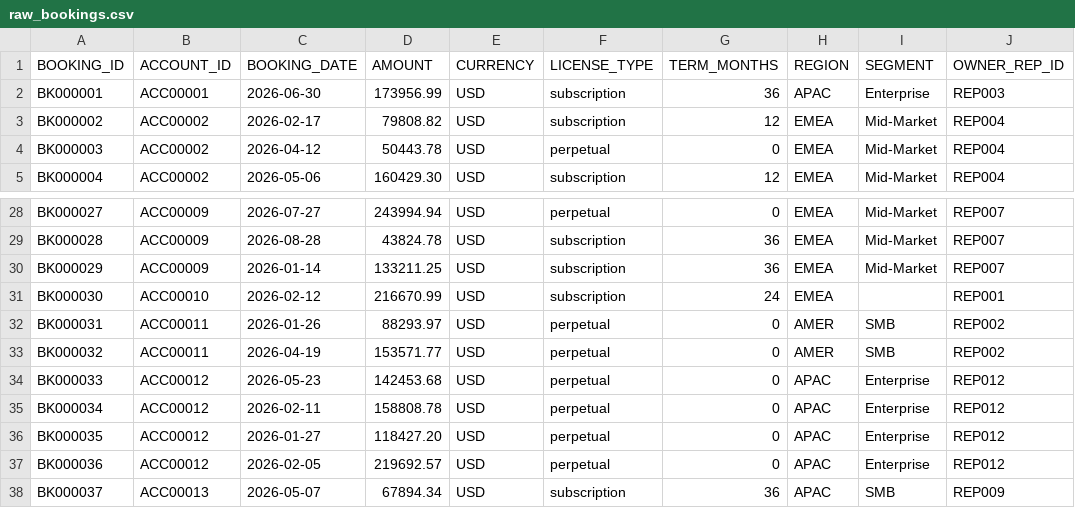
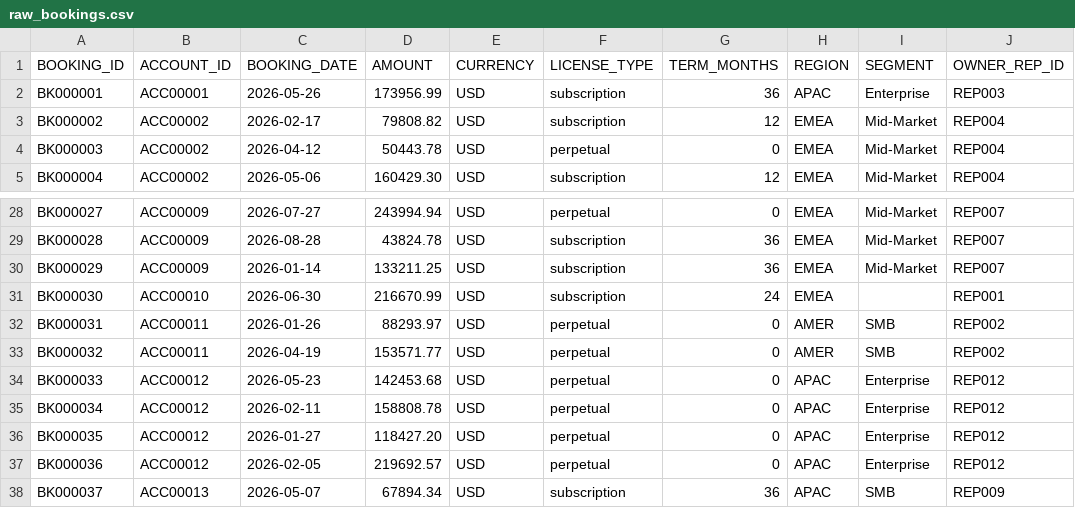
Before and after one commit to swingsystems/gtm-analyst, a CSV file: warehouse/seeds/raw_bookings.csv, drawn as a sheet; only a part is shown, gaps mark what is left out; the diff names each change by its address in the sheet, - before the commit and + after, or states it on an @@ line.

```diff
--- a/warehouse/seeds/raw_bookings.csv
+++ b/warehouse/seeds/raw_bookings.csv
-C2 (BOOKING_DATE): 2026-06-30
+C2 (BOOKING_DATE): 2026-05-26
-C31 (BOOKING_DATE): 2026-02-12
+C31 (BOOKING_DATE): 2026-06-30
```
Also changed, not shown: warehouse/seeds/raw_billings.csv, warehouse/seeds/raw_revenue.csv, 18 other files.
